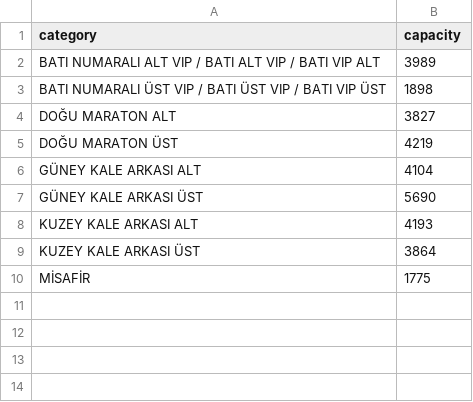
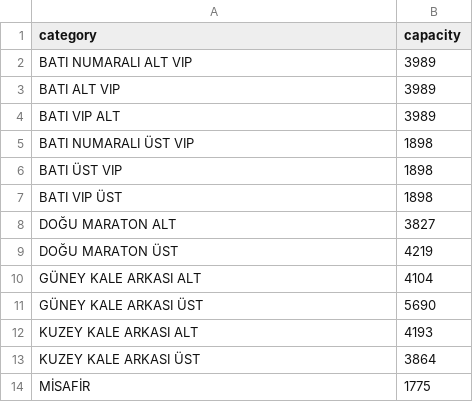
Before and after one commit to stdoggo/ks-tribun-doluluk, a CSV file: categories.csv, drawn as a sheet.

Commit message:
fix

```diff
--- a/categories.csv
+++ b/categories.csv
@@ -1,4 +1,8 @@
 category;capacity
-BATI NUMARALI ALT VIP / BATI ALT VIP / BATI VIP ALT;3989
-BATI NUMARALI ÜST VIP / BATI ÜST VIP / BATI VIP ÜST;1898
+BATI NUMARALI ALT VIP;3989
+BATI ALT VIP;3989
+BATI VIP ALT;3989
+BATI NUMARALI ÜST VIP;1898
+BATI ÜST VIP;1898
+BATI VIP ÜST;1898
 DOĞU MARATON ALT;3827
```
